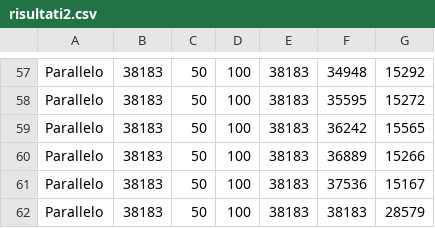
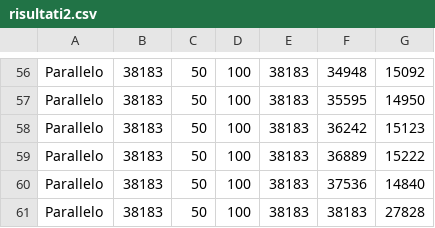
Before and after one commit to Fecsio/Esercizi-algoritmi, a CSV file: Lab5/risultati2.csv, drawn as a sheet; only a part is shown, gaps mark what is left out; addresses are those after the commit; the diff covers the shown part only; the diff names each change by its address in the sheet, - before the commit and + after, or states it on an @@ line.

```diff
--- a/Lab5/risultati2.csv
+++ b/Lab5/risultati2.csv
-G56: 15292
+G56: 15092
-G57: 15272
+G57: 14950
-G58: 15565
+G58: 15123
-G59: 15266
+G59: 15222
-G60: 15167
+G60: 14840
-G61: 28579
+G61: 27828
```
Also changed, not shown: 1 removed row and 54 edited cells elsewhere in this file, 12 other files.
